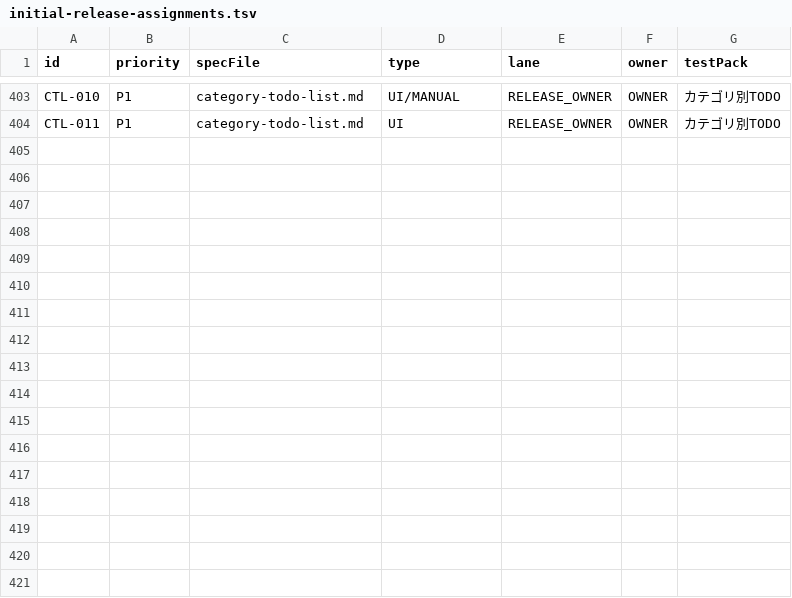
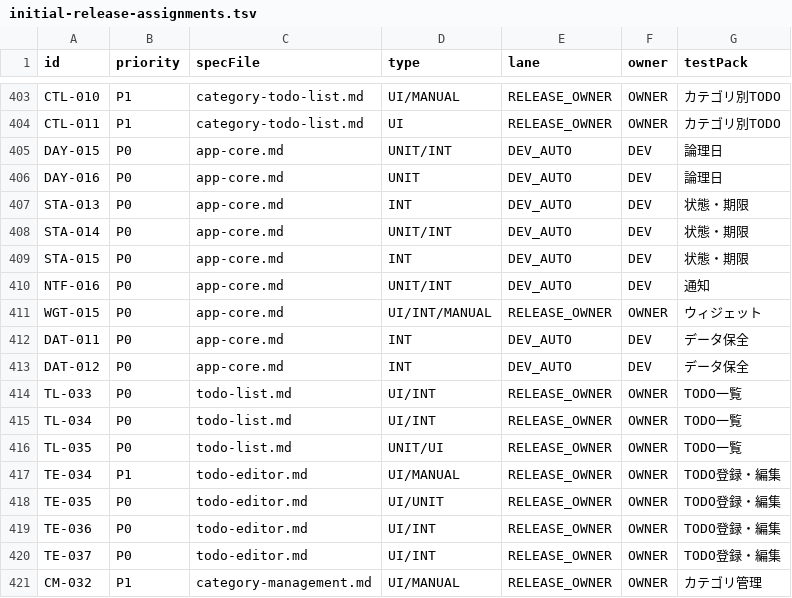
Before and after one commit to Sakemotti/MATA, a TSV file: .agents/test-specs/initial-release-assignments.tsv, drawn as a sheet; only a part is shown, gaps mark what is left out.

```diff
--- a/.agents/test-specs/initial-release-assignments.tsv
+++ b/.agents/test-specs/initial-release-assignments.tsv
@@ -404 +404,18 @@ CTL-010	P1	category-todo-list.md	UI/MANUAL	RELEASE_OWNER	OWNER	カテゴリ別TO
 CTL-011	P1	category-todo-list.md	UI	RELEASE_OWNER	OWNER	カテゴリ別TODO
+DAY-015	P0	app-core.md	UNIT/INT	DEV_AUTO	DEV	論理日
+DAY-016	P0	app-core.md	UNIT	DEV_AUTO	DEV	論理日
+STA-013	P0	app-core.md	INT	DEV_AUTO	DEV	状態・期限
+STA-014	P0	app-core.md	UNIT/INT	DEV_AUTO	DEV	状態・期限
+STA-015	P0	app-core.md	INT	DEV_AUTO	DEV	状態・期限
+NTF-016	P0	app-core.md	UNIT/INT	DEV_AUTO	DEV	通知
+WGT-015	P0	app-core.md	UI/INT/MANUAL	RELEASE_OWNER	OWNER	ウィジェット
+DAT-011	P0	app-core.md	INT	DEV_AUTO	DEV	データ保全
+DAT-012	P0	app-core.md	INT	DEV_AUTO	DEV	データ保全
+TL-033	P0	todo-list.md	UI/INT	RELEASE_OWNER	OWNER	TODO一覧
+TL-034	P0	todo-list.md	UI/INT	RELEASE_OWNER	OWNER	TODO一覧
+TL-035	P0	todo-list.md	UNIT/UI	RELEASE_OWNER	OWNER	TODO一覧
+TE-034	P1	todo-editor.md	UI/MANUAL	RELEASE_OWNER	OWNER	TODO登録・編集
+TE-035	P0	todo-editor.md	UI/UNIT	RELEASE_OWNER	OWNER	TODO登録・編集
+TE-036	P0	todo-editor.md	UI/INT	RELEASE_OWNER	OWNER	TODO登録・編集
+TE-037	P0	todo-editor.md	UI/INT	RELEASE_OWNER	OWNER	TODO登録・編集
+CM-032	P1	category-management.md	UI/MANUAL	RELEASE_OWNER	OWNER	カテゴリ管理
```
Also changed, not shown: .agents/test-specs/initial-release-results.tsv, 36 other files.
